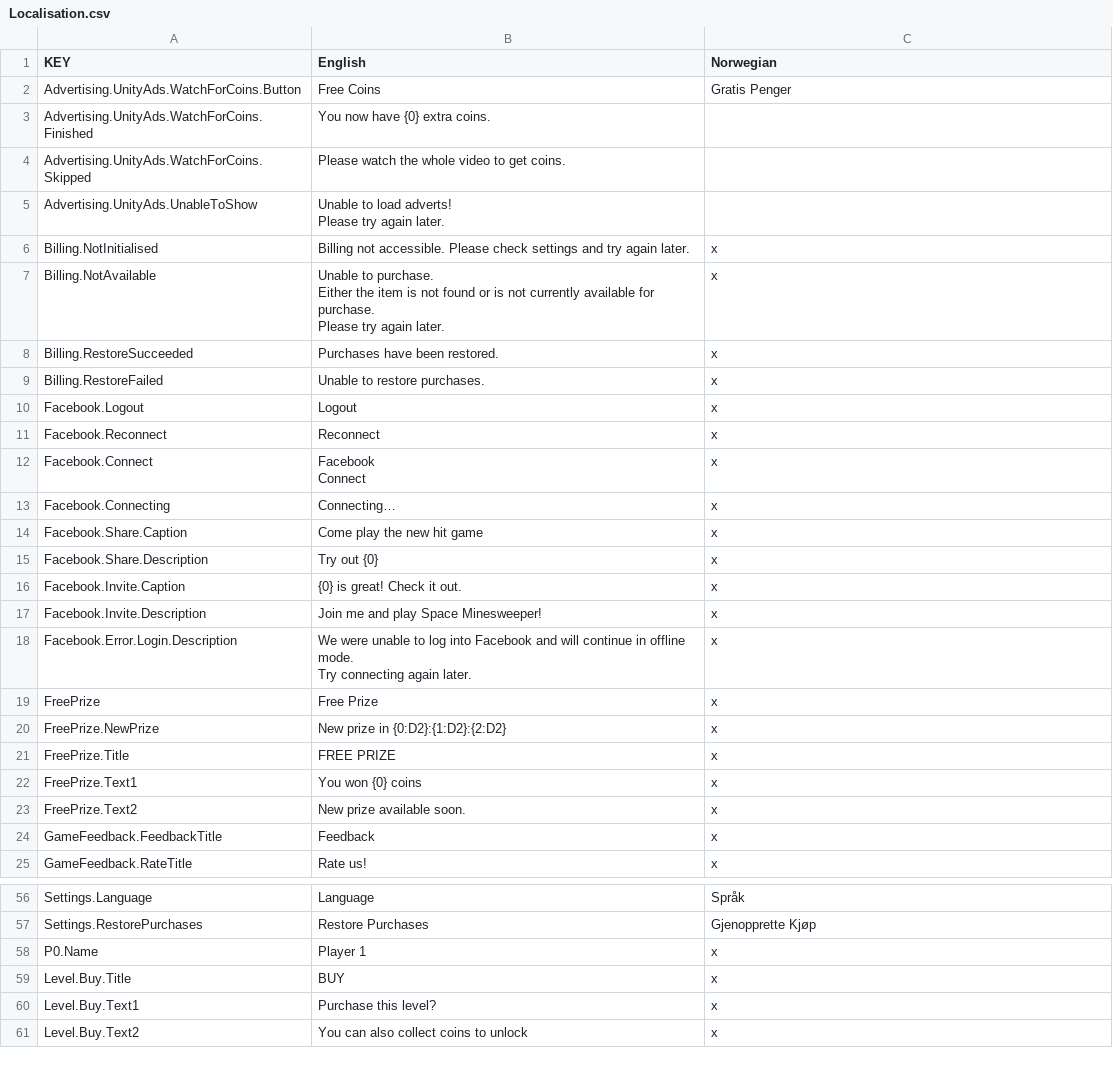
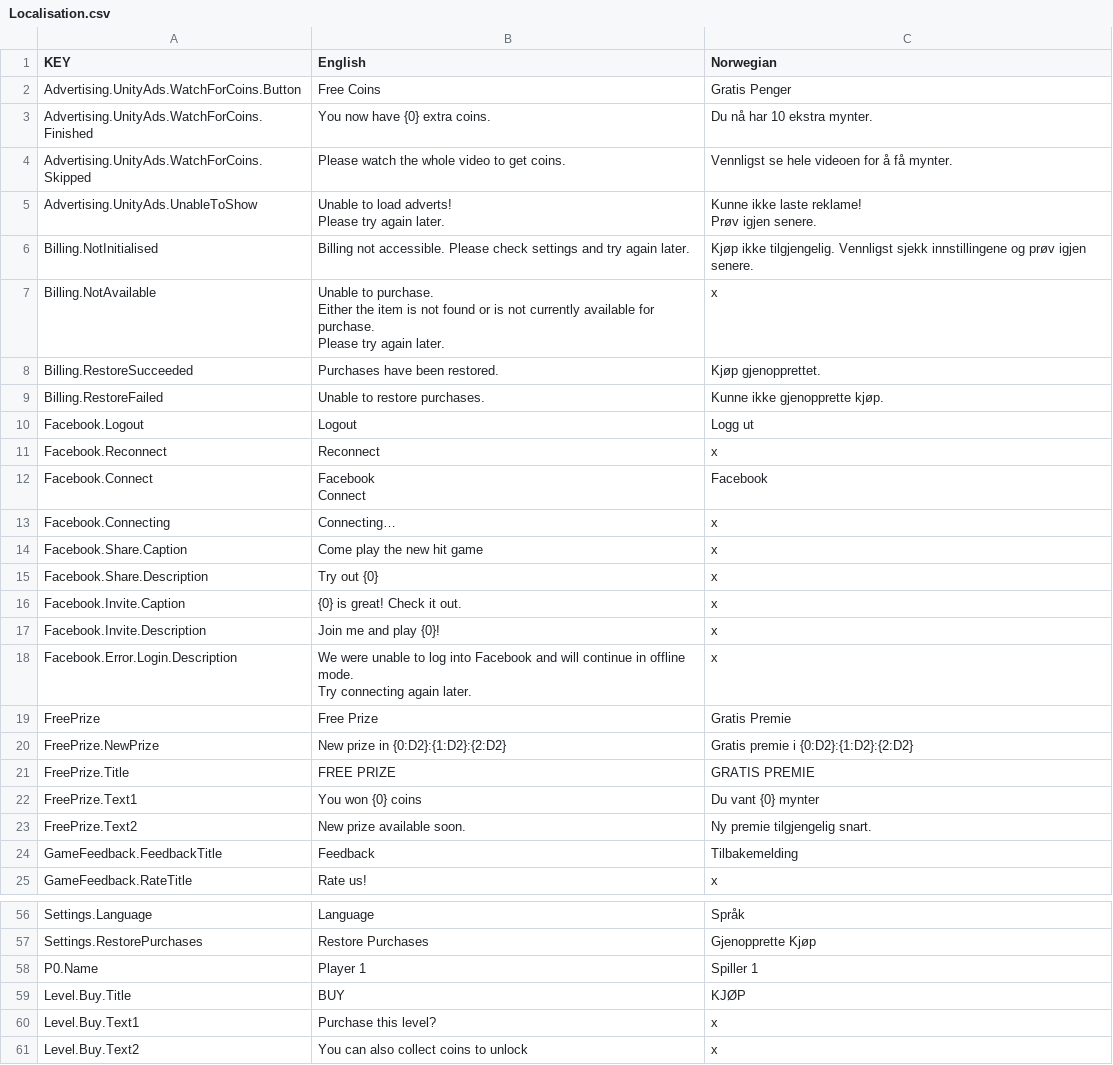
Before and after one commit to FlipWebApps/GameFramework, a CSV file: Resources/Default/Localisation.csv, drawn as a sheet; only a part is shown, gaps mark what is left out; ↵ is a line break in a cell; the diff covers the shown part only; the diff names each change by its address in the sheet, - before the commit and + after, or states it on an @@ line.

```diff
--- a/Resources/Default/Localisation.csv
+++ b/Resources/Default/Localisation.csv
-C3 (Norwegian): (empty)
+C3 (Norwegian): Du nå har 10 ekstra mynter.
-C4 (Norwegian): (empty)
+C4 (Norwegian): Vennligst se hele videoen for å få mynter.
-C5 (Norwegian): (empty)
+C5 (Norwegian): Kunne ikke laste reklame! ↵ Prøv igjen senere.
-C6 (Norwegian): x
+C6 (Norwegian): Kjøp ikke tilgjengelig. Vennligst sjekk innstillingene og prøv igjen senere.
-C8 (Norwegian): x
+C8 (Norwegian): Kjøp gjenopprettet.
-C9 (Norwegian): x
+C9 (Norwegian): Kunne ikke gjenopprette kjøp.
-C10 (Norwegian): x
+C10 (Norwegian): Logg ut
-C12 (Norwegian): x
+C12 (Norwegian): Facebook
-B17 (English): Join me and play Space Minesweeper!
+B17 (English): Join me and play {0}!
-C19 (Norwegian): x
+C19 (Norwegian): Gratis Premie
-C20 (Norwegian): x
+C20 (Norwegian): Gratis premie i {0:D2}:{1:D2}:{2:D2}
-C21 (Norwegian): x
+C21 (Norwegian): GRATIS PREMIE
-C22 (Norwegian): x
+C22 (Norwegian): Du vant {0} mynter
-C23 (Norwegian): x
+C23 (Norwegian): Ny premie tilgjengelig snart.
-C24 (Norwegian): x
+C24 (Norwegian): Tilbakemelding
-C58 (Norwegian): x
+C58 (Norwegian): Spiller 1
-C59 (Norwegian): x
+C59 (Norwegian): KJØP
```
Also changed, not shown: 17 edited cells elsewhere in this file, 5 other files.
